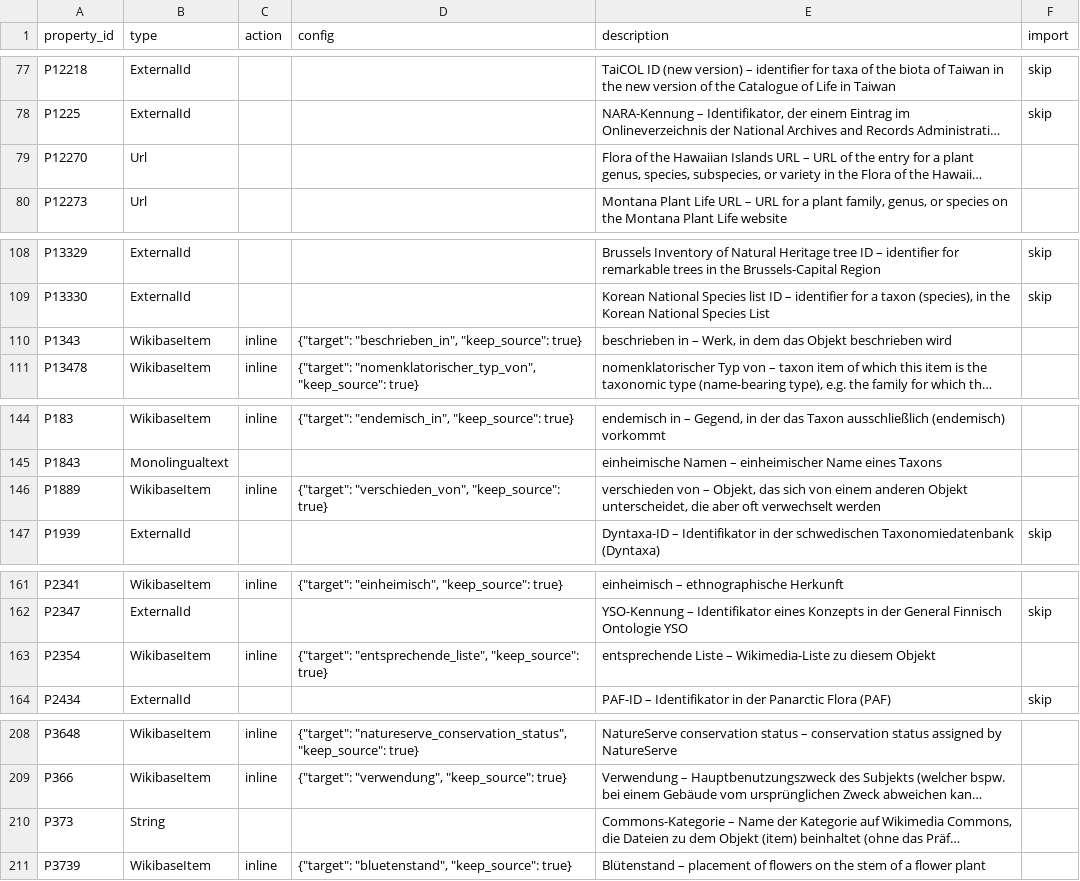
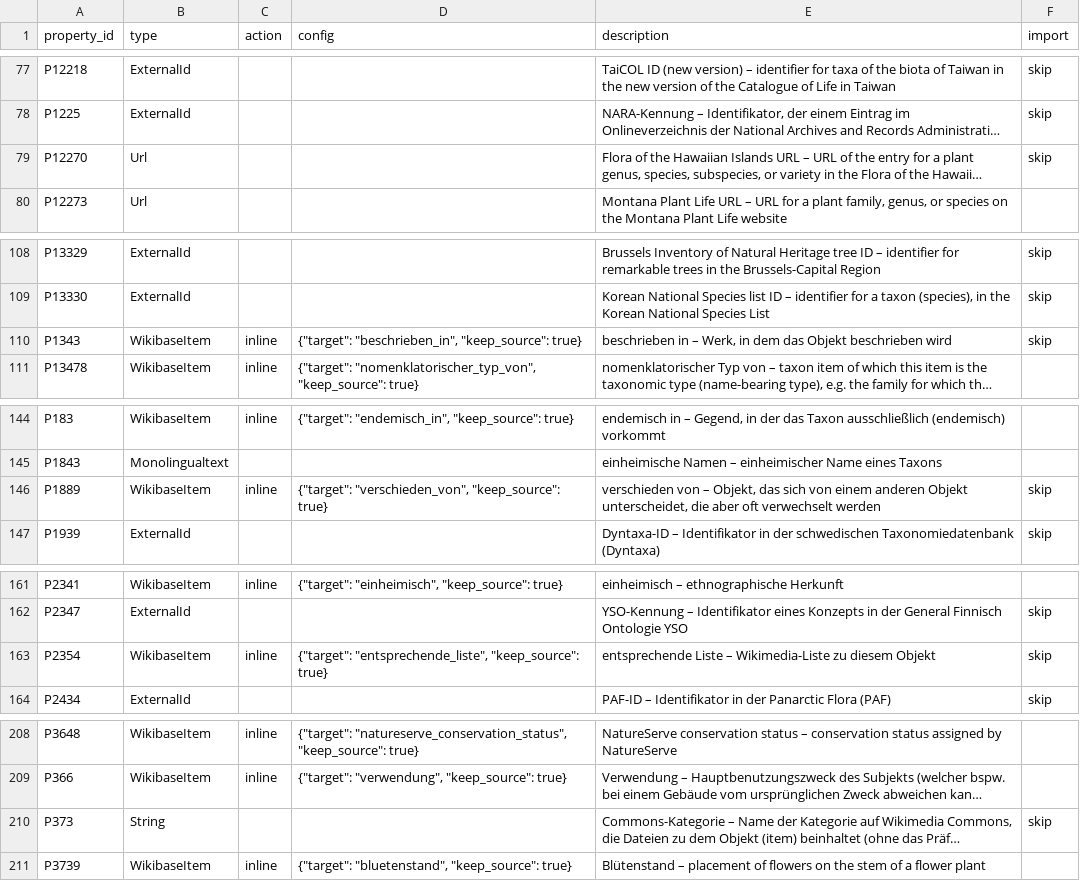
Before and after one commit to codeforbielefeld/baumbie, a CSV file: preparation/xylem/priv/config/wikidata_properties.csv, drawn as a sheet; only a part is shown, gaps mark what is left out; long unchanged cells end in …; the diff covers the shown part only; the diff names each change by its address in the sheet, - before the commit and + after, or states it on an @@ line.

Commit message:
Ignore irrelevant properties for import

```diff
--- a/preparation/xylem/priv/config/wikidata_properties.csv
+++ b/preparation/xylem/priv/config/wikidata_properties.csv
-F79 (import): (empty)
+F79 (import): skip
-F110 (import): (empty)
+F110 (import): skip
-F146 (import): (empty)
+F146 (import): skip
-F163 (import): (empty)
+F163 (import): skip
-F210 (import): (empty)
+F210 (import): skip
```
Also changed, not shown: 14 edited cells elsewhere in this file.
